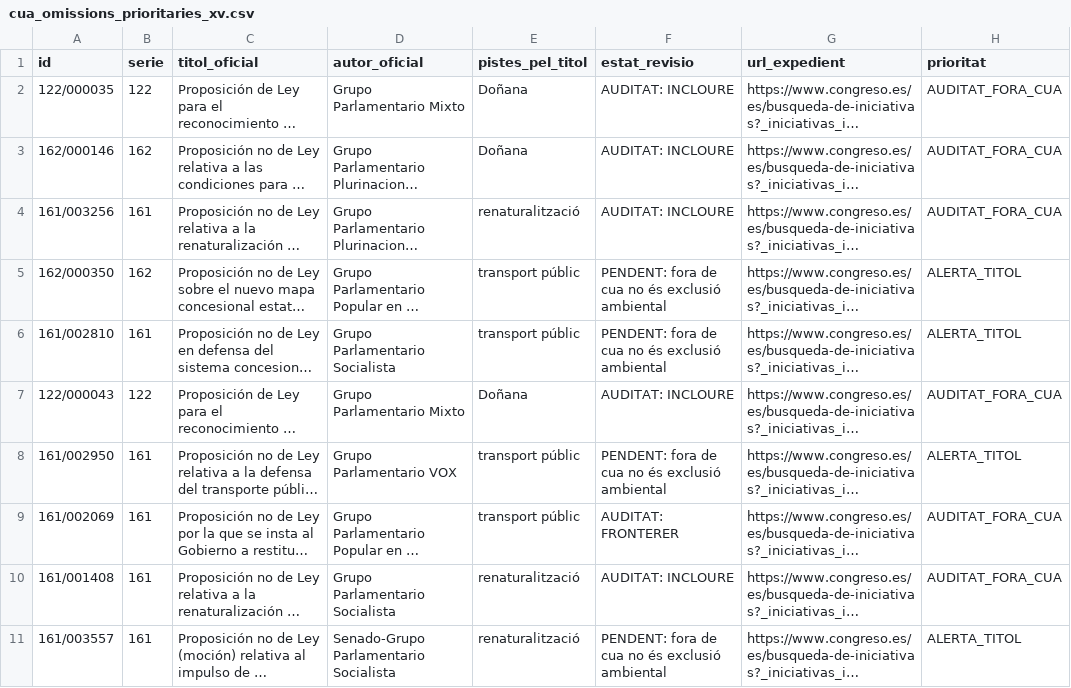
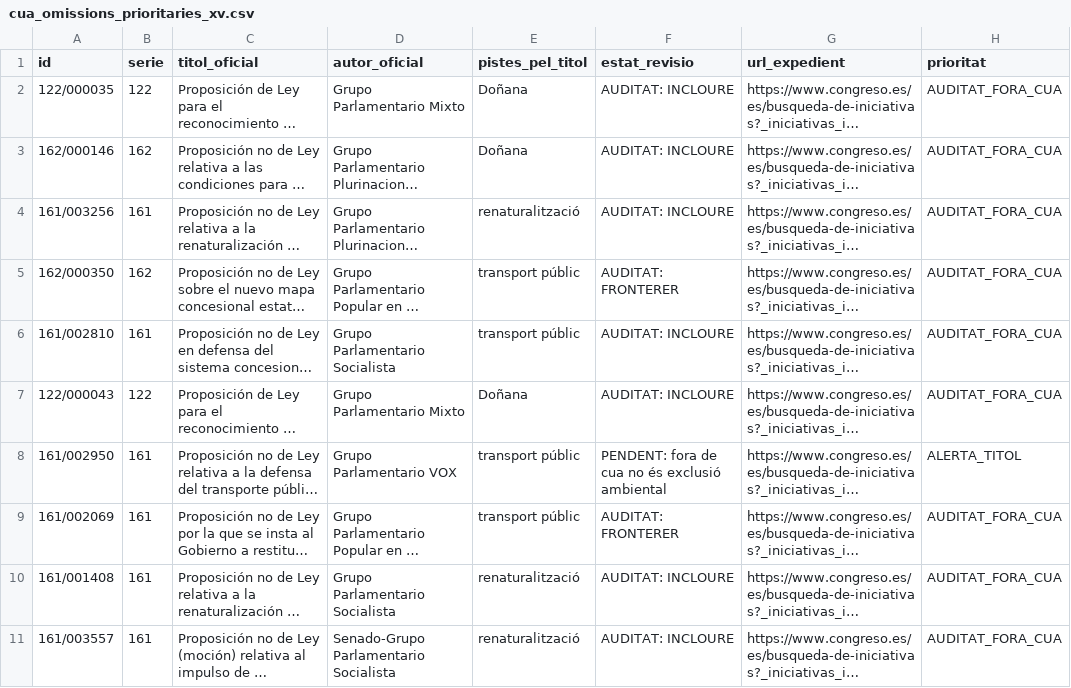
Before and after one commit to tonisalom-commits/queproposen, a CSV file: data/treball/cua_omissions_prioritaries_xv.csv, drawn as a sheet; long unchanged cells end in …; the diff names each change by its address in the sheet, - before the commit and + after, or states it on an @@ line.

```diff
--- a/data/treball/cua_omissions_prioritaries_xv.csv
+++ b/data/treball/cua_omissions_prioritaries_xv.csv
-F5 (estat_revisio): PENDENT: fora de cua no és exclusió ambiental
+F5 (estat_revisio): AUDITAT: FRONTERER
-H5:H6 (prioritat): ALERTA_TITOL
+H5:H6 (prioritat): AUDITAT_FORA_CUA
-F6 (estat_revisio): PENDENT: fora de cua no és exclusió ambiental
+F6 (estat_revisio): AUDITAT: INCLOURE
-F11 (estat_revisio): PENDENT: fora de cua no és exclusió ambiental
+F11 (estat_revisio): AUDITAT: INCLOURE
-H11 (prioritat): ALERTA_TITOL
+H11 (prioritat): AUDITAT_FORA_CUA
```
Also changed, not shown: data/treball/mostra_control_fora_cua_xv_100.csv, 3 other files.
